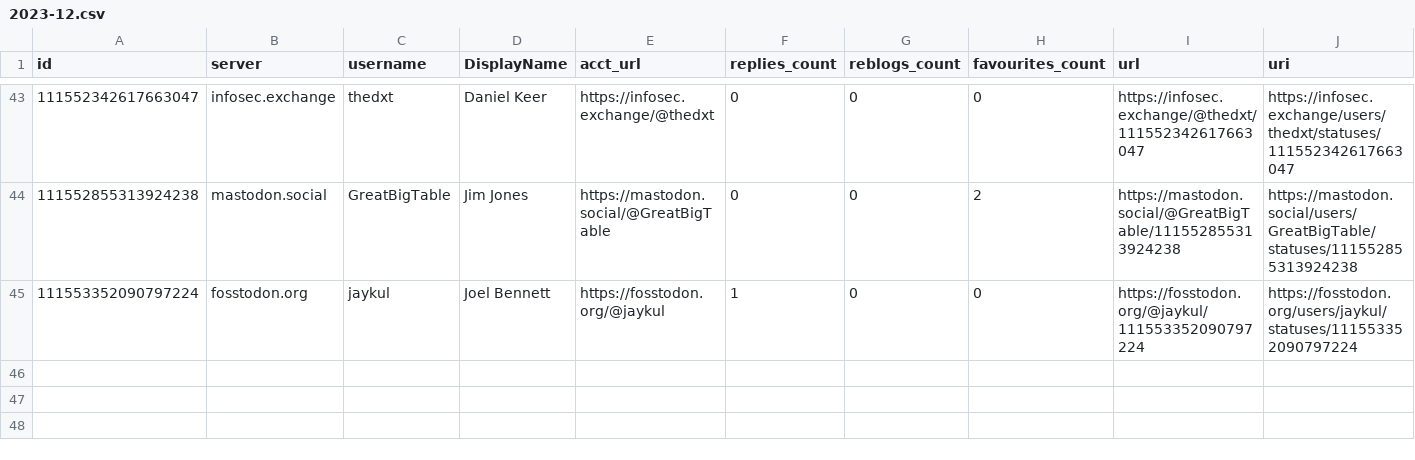
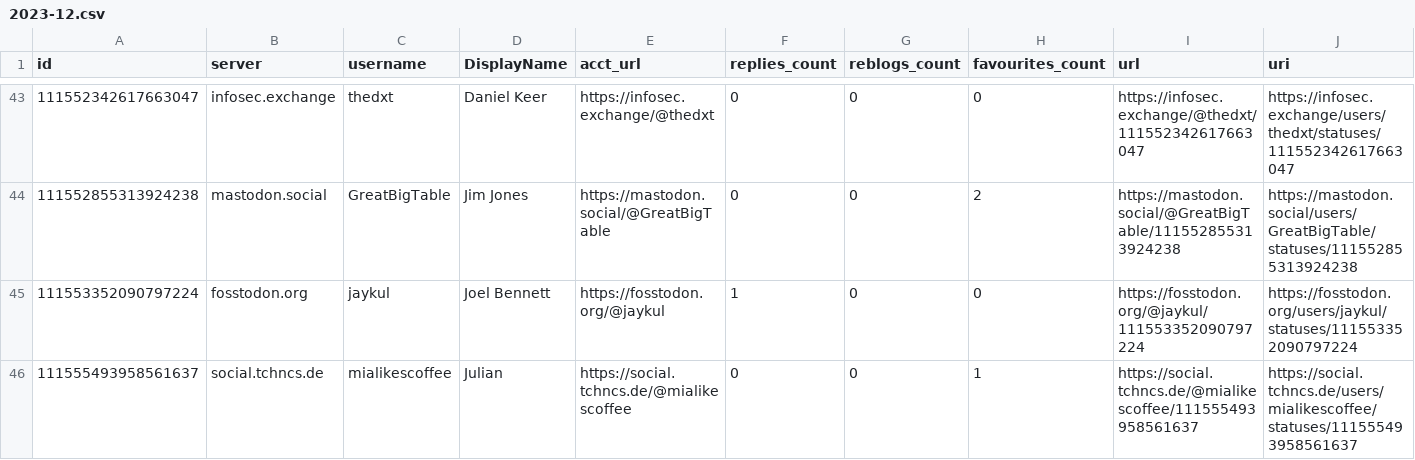
Before and after one commit to mdowst/PowerShell-Mastodon-Report, a CSV file: Data/2023-12.csv, drawn as a sheet; only a part is shown, gaps mark what is left out; rows hold the shown columns only; the diff names each change by its address in the sheet, - before the commit and + after, or states it on an @@ line.

```diff
--- a/Data/2023-12.csv
+++ b/Data/2023-12.csv
+row 46: 111555493958561637 | social.tchncs.de | mialikescoffee | Julian | https://social.tchncs.de/@mialikescoffee | 0 | 0 | 1 | https://social.tchncs.de/@mialikescoffee/111555493958561637 | https://social.tchncs.de/users/mialikescoffee/statuses/111555493958561637
```
Also changed, not shown: 5 other files.
